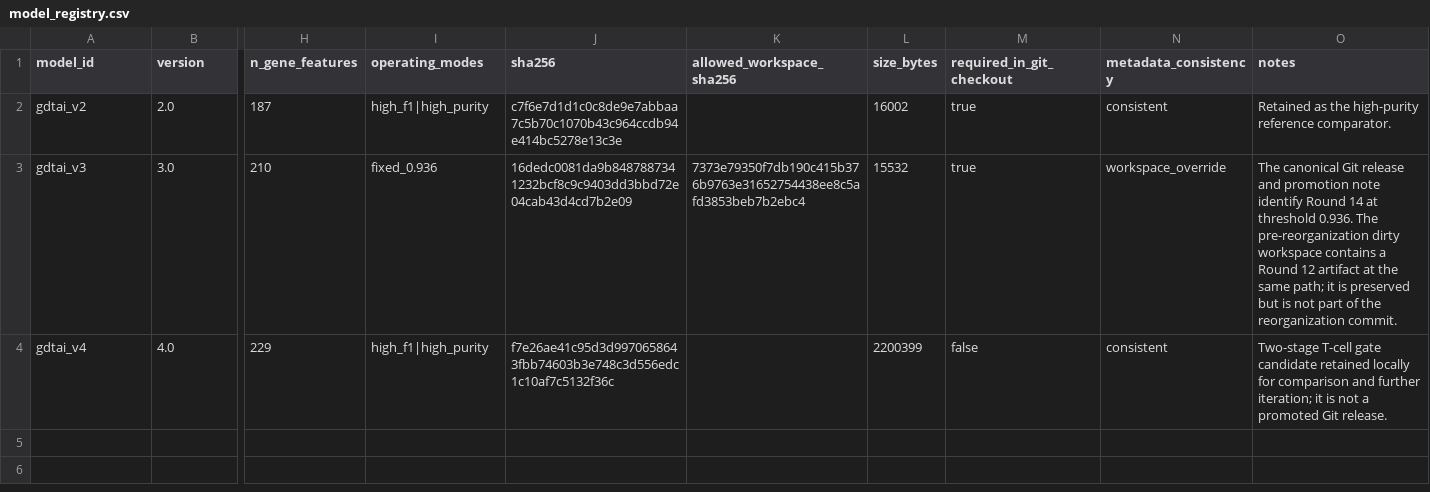
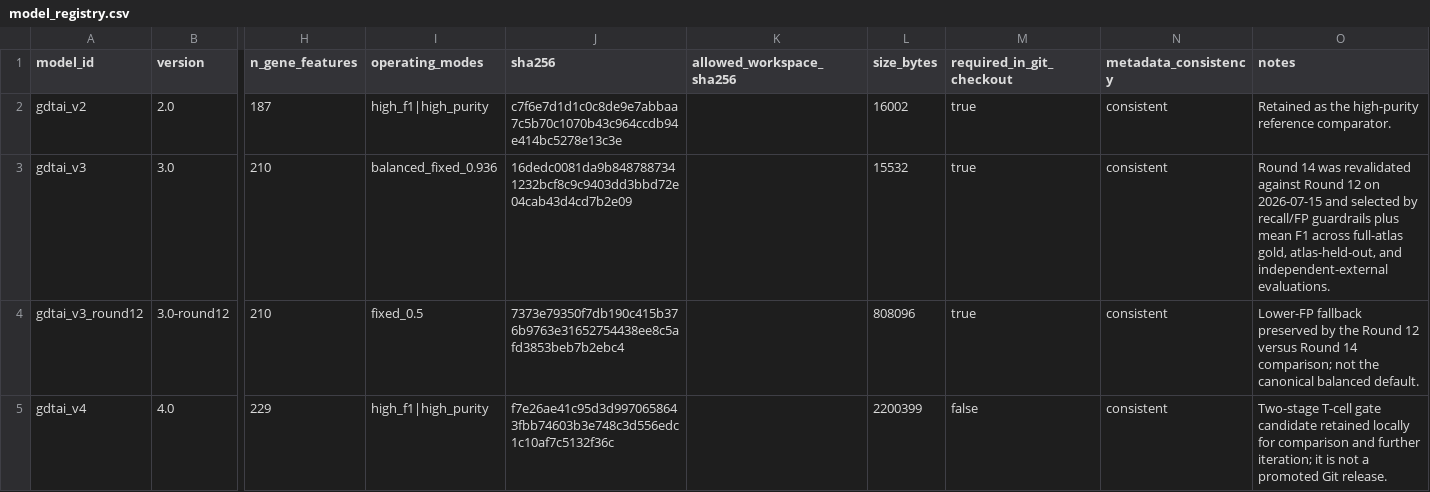
Before and after one commit to LikaiTan/gdTAI, a CSV file: configs/models/gdtai/model_registry.csv, drawn as a sheet; only a part is shown, gaps mark what is left out; rows hold the shown columns only; the diff names each change by its address in the sheet, - before the commit and + after, or states it on an @@ line.

Commit message:
Select gdTAI v3 Round 14 after revalidation

```diff
--- a/configs/models/gdtai/model_registry.csv
+++ b/configs/models/gdtai/model_registry.csv
-I3 (operating_modes): fixed_0.936
+I3 (operating_modes): balanced_fixed_0.936
-K3 (allowed_workspace_sha256): 7373e79350f7db190c415b376b9763e31652754438ee8c5afd3853beb7b2ebc4
+K3 (allowed_workspace_sha256): (empty)
-N3 (metadata_consistency): workspace_override
+N3 (metadata_consistency): consistent
-O3 (notes): The canonical Git release and promotion note identify Round 14 at threshold 0.936. The pre-reorganization dirty workspace contains a Round 12 artifact at the same path; it is preserved but is not part of the reorganization commit.
+O3 (notes): Round 14 was revalidated against Round 12 on 2026-07-15 and selected by recall/FP guardrails plus mean F1 across full-atlas gold, atlas-held-out, and independent-external evaluations.
+row 4: gdtai_v3_round12 | 3.0-round12 | 210 | fixed_0.5 | 7373e79350f7db190c415b376b9763e31652754438ee8c5afd3853beb7b2ebc4 |  | 808096 | true | consistent | Lower-FP fallback preserved by the Round 12 versus Round 14 comparison; not the canonical balanced default.
```
Also changed, not shown: Integrated_dataset/models/gdT_prediction_classifier/gdTAI_v3.0/mode_metrics.csv, 42 other files.
